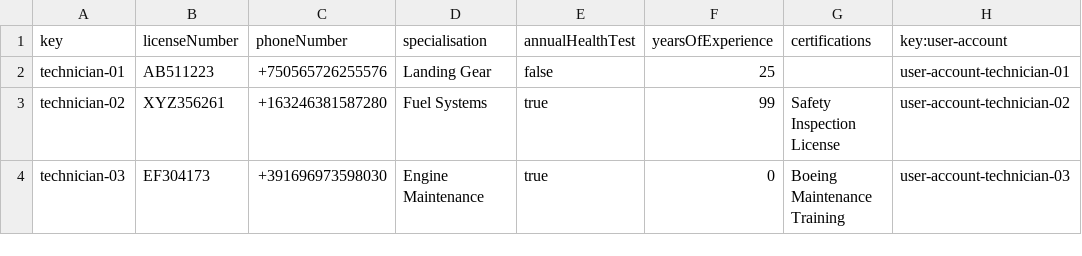
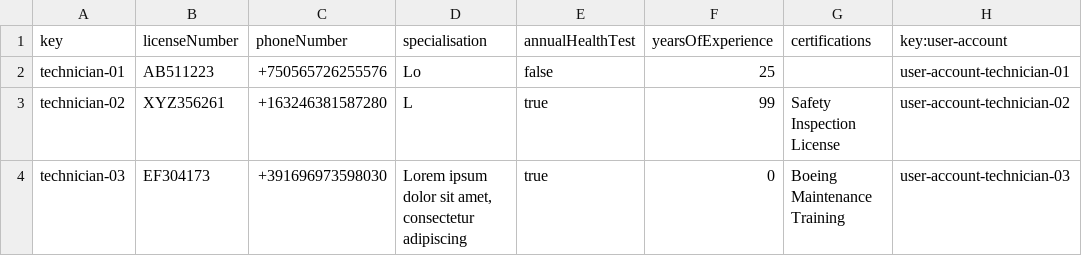
Before and after one commit to PDJ6975/Acme-ANS-D04-25.5.0, a CSV file: src/main/resources/WEB-INF/data/sample/technician.csv, drawn as a sheet.

```diff
--- a/src/main/resources/WEB-INF/data/sample/technician.csv
+++ b/src/main/resources/WEB-INF/data/sample/technician.csv
@@ -1,4 +1,4 @@
 key,licenseNumber,phoneNumber,specialisation,annualHealthTest,yearsOfExperience,certifications,key:user-account
-technician-01,AB511223,+750565726255576,Landing Gear,false,25,,user-account-technician-01
-technician-02,XYZ356261,+163246381587280,Fuel Systems,true,99,Safety Inspection License,user-account-technician-02
-technician-03,EF304173,+391696973598030,Engine Maintenance,true,0,Boeing Maintenance Training,user-account-technician-03
+technician-01,AB511223,+750565726255576,Lo,false,25,,user-account-technician-01
+technician-02,XYZ356261,+163246381587280,L,true,99,Safety Inspection License,user-account-technician-02
+technician-03,EF304173,+391696973598030,"Lorem ipsum dolor sit amet, consectetur adipiscing",true,0,Boeing Maintenance Training,user-account-technician-03
```
Also changed, not shown: src/main/resources/WEB-INF/data/sample/maintenanceRecord.csv, 3 other files.
